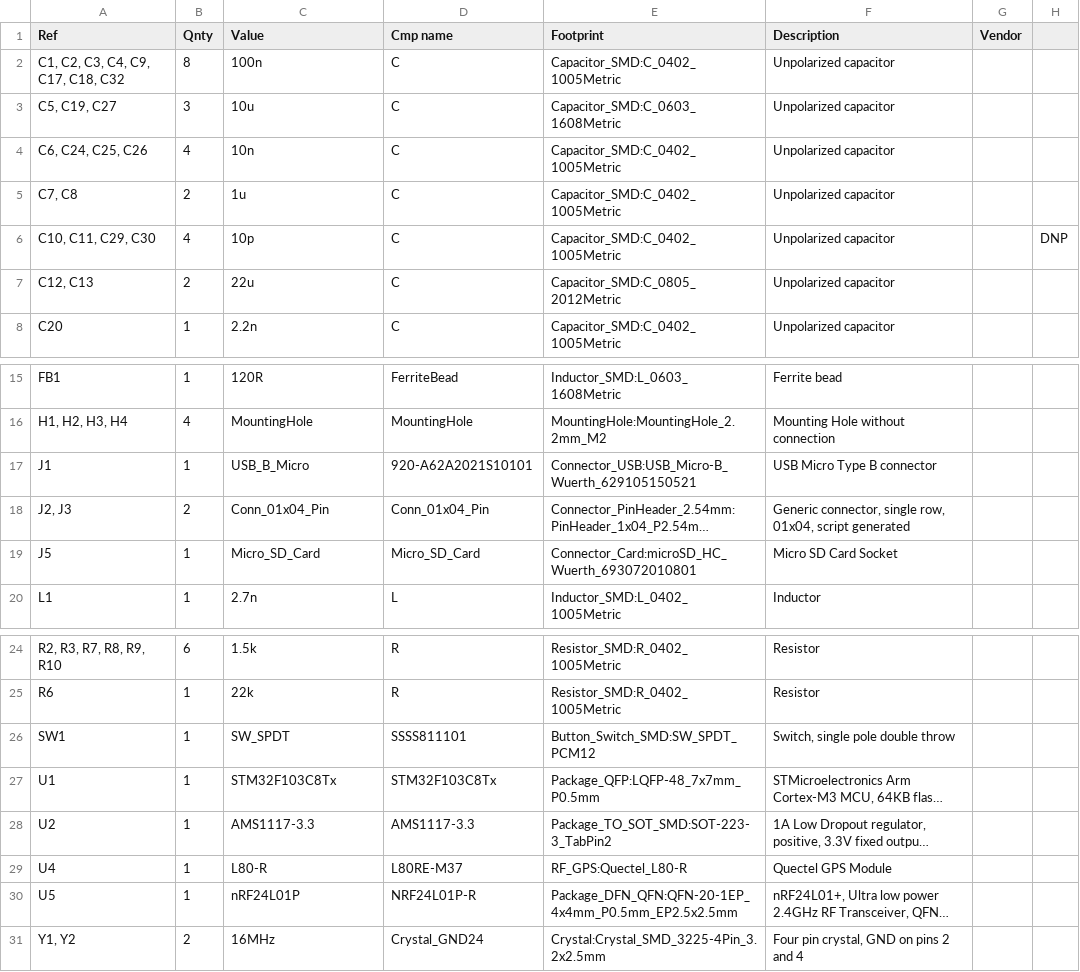
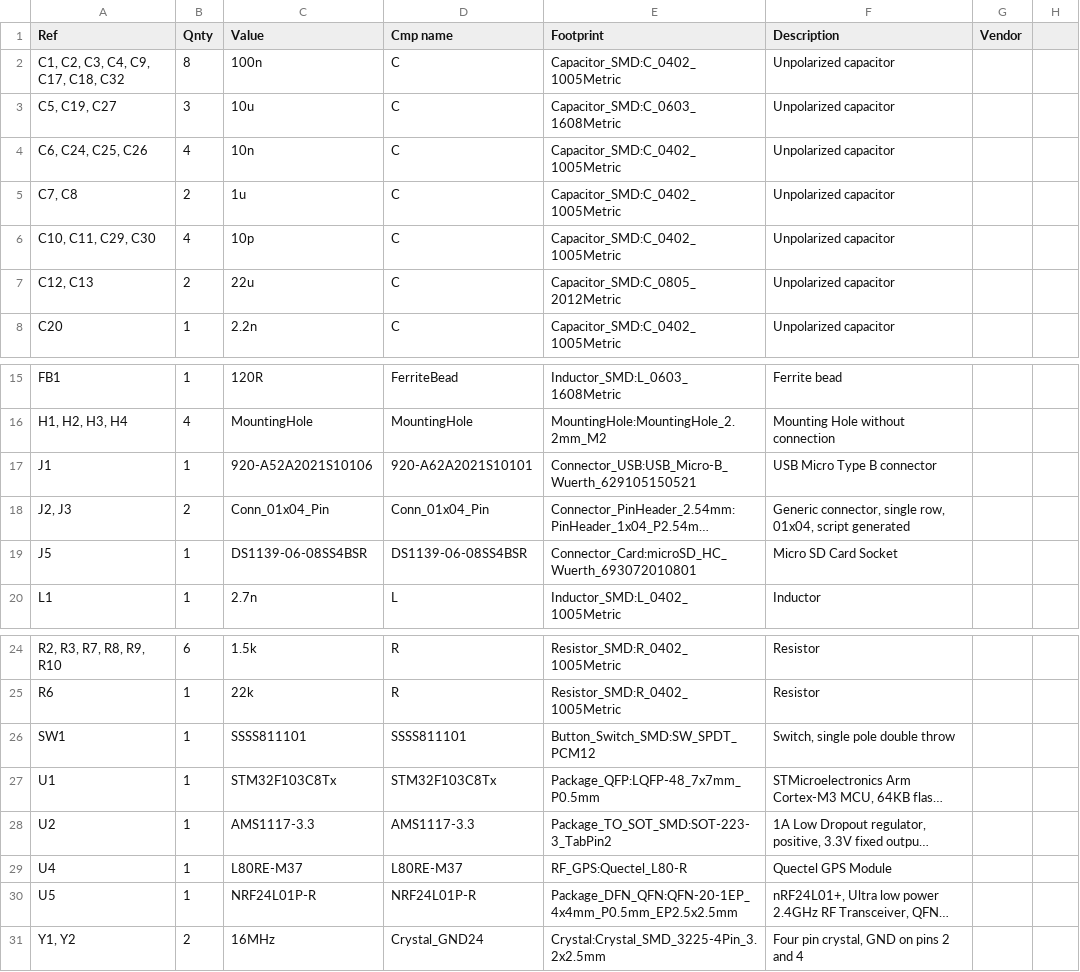
Before and after one commit to Jare319/ECEN-4013-Project2, a CSV file: KiCAD Design/Assembly/KiCAD Design.csv, drawn as a sheet; only a part is shown, gaps mark what is left out; long unchanged cells end in …; the diff names each change by its address in the sheet, - before the commit and + after, or states it on an @@ line.

```diff
--- a/KiCAD Design/Assembly/KiCAD Design.csv
+++ b/KiCAD Design/Assembly/KiCAD Design.csv
-H6: DNP
+H6: (empty)
-C17 (Value): USB_B_Micro
+C17 (Value): 920-A52A2021S10106
-C19 (Value): Micro_SD_Card
+C19 (Value): DS1139-06-08SS4BSR
-D19 (Cmp name): Micro_SD_Card
+D19 (Cmp name): DS1139-06-08SS4BSR
-C26 (Value): SW_SPDT
+C26 (Value): SSSS811101
-C29 (Value): L80-R
+C29 (Value): L80RE-M37
-C30 (Value): nRF24L01P
+C30 (Value): NRF24L01P-R
```
Also changed, not shown: KiCAD Design/Assembly/KiCAD Design-top-pos.csv, 1 other file.
